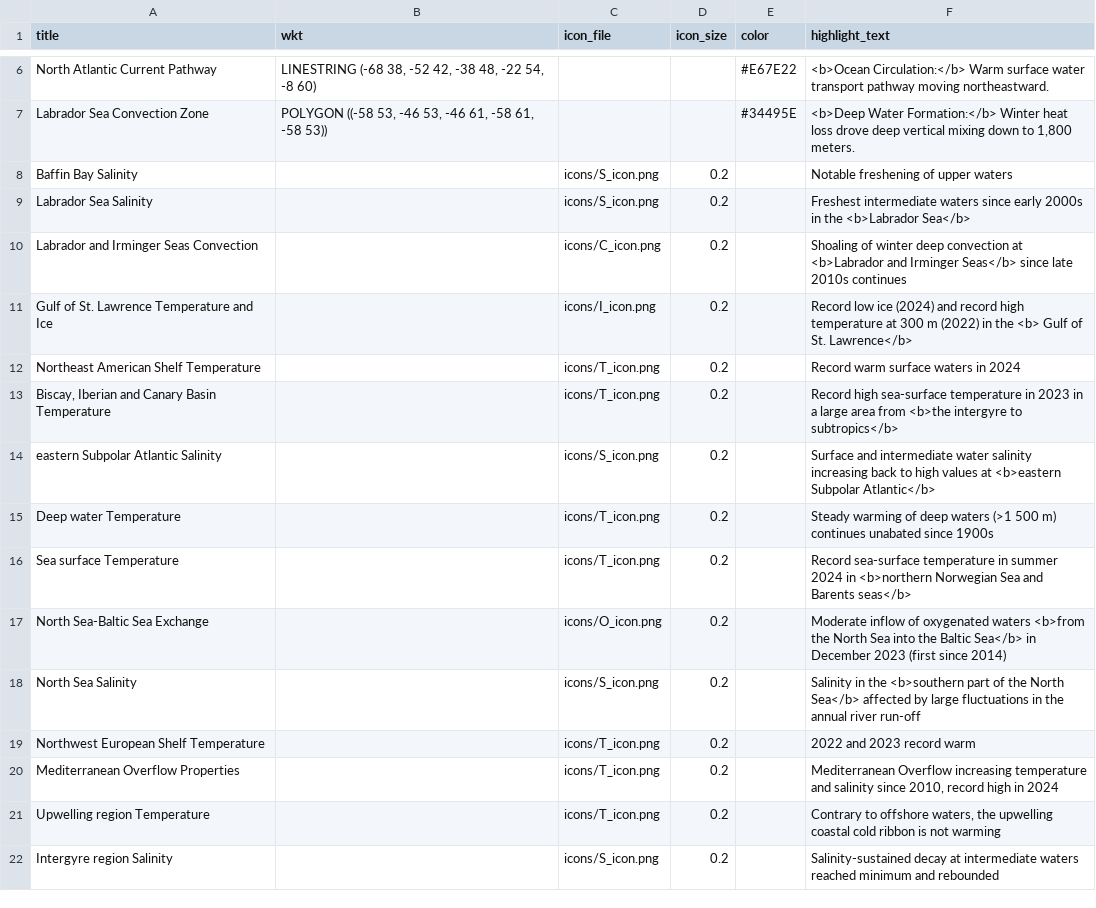
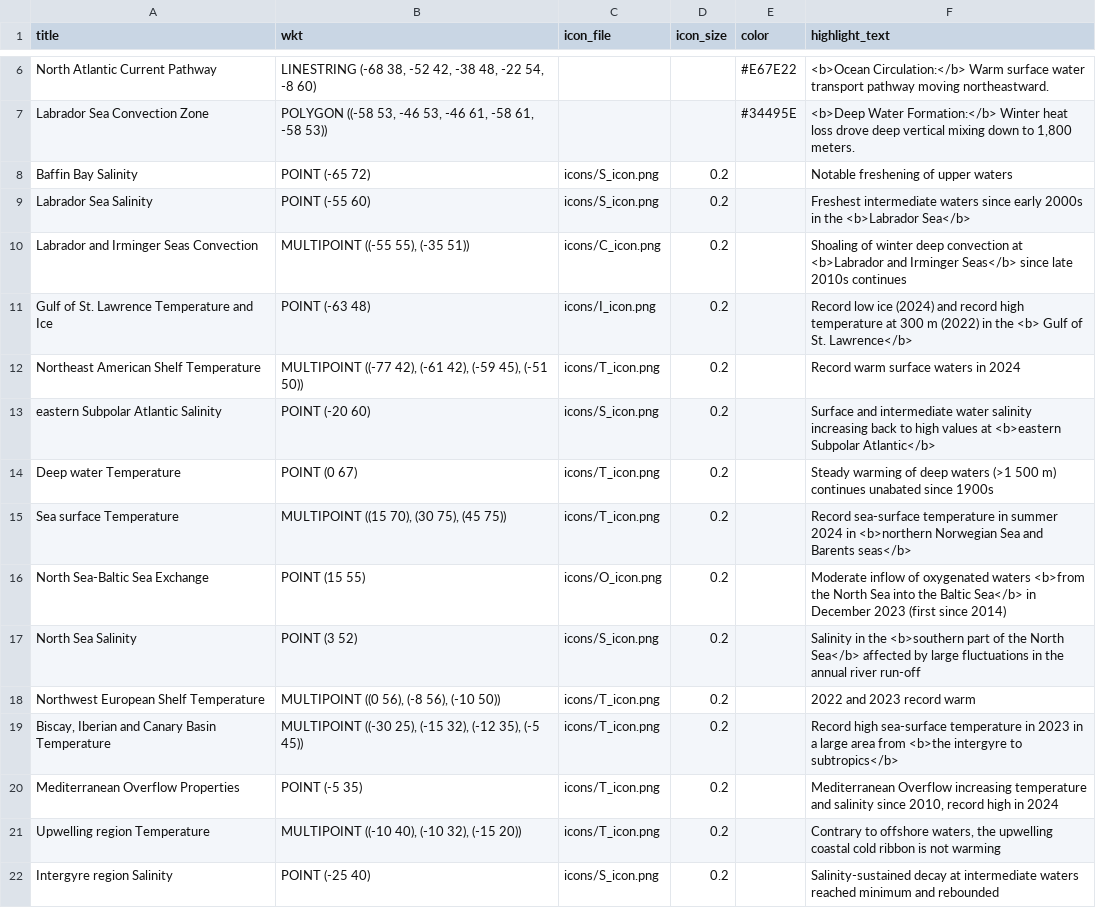
Before and after one commit to beeberx/wg_WGOH, a CSV file: IROC_infographic/iroc_infographic_shiny/HighlightText_2026.csv, drawn as a sheet; only a part is shown, gaps mark what is left out.

Commit message:
Update HighlightText_2026.csv

```diff
--- a/IROC_infographic/iroc_infographic_shiny/HighlightText_2026.csv
+++ b/IROC_infographic/iroc_infographic_shiny/HighlightText_2026.csv
@@ -7,16 +7,16 @@ title,wkt,icon_file,icon_size,color,highlight_text
 "Labrador Sea Convection Zone","POLYGON ((-58 53, -46 53, -46 61, -58 61, -58 53))","",,"#34495E","<b>Deep Water Formation:</b> Winter heat loss drove deep vertical mixing down to 1,800 meters."
-"Baffin Bay Salinity","","icons/S_icon.png",0.2,"","Notable freshening of upper waters"
-"Labrador Sea Salinity","","icons/S_icon.png",0.2,"","Freshest intermediate waters since early 2000s in the <b>Labrador Sea</b>"
-"Labrador and Irminger Seas Convection","","icons/C_icon.png",0.2,"","Shoaling of winter deep convection at <b>Labrador and Irminger Seas</b> since late 2010s continues"
-"Gulf of St. Lawrence Temperature and Ice","","icons/I_icon.png",0.2,"","Record low ice (2024) and record high temperature at 300 m (2022) in the <b> Gulf of St. Lawrence</b>"
-"Northeast American Shelf Temperature","","icons/T_icon.png",0.2,"","Record warm surface waters in 2024"
-"Biscay, Iberian and Canary Basin Temperature","","icons/T_icon.png",0.2,"","Record high sea-surface temperature in 2023 in a large area from <b>the intergyre to subtropics</b>"
-"eastern Subpolar Atlantic Salinity","","icons/S_icon.png",0.2,"","Surface and intermediate water salinity increasing back to high values at <b>eastern Subpolar Atlantic</b>"
-"Deep water Temperature","","icons/T_icon.png",0.2,"","Steady warming of deep waters (>1 500 m) continues unabated since 1900s"
-"Sea surface Temperature","","icons/T_icon.png",0.2,"","Record sea-surface temperature in summer 2024 in <b>northern Norwegian Sea and Barents seas</b>"
-"North Sea-Baltic Sea Exchange","","icons/O_icon.png",0.2,"","Moderate inflow of oxygenated waters <b>from the North Sea into the Baltic Sea</b> in December 2023 (first since 2014)"
-"North Sea Salinity","","icons/S_icon.png",0.2,"","Salinity in the <b>southern part of the North Sea</b> affected by large fluctuations in the annual river run-off"
-"Northwest European Shelf Temperature","","icons/T_icon.png",0.2,"","2022 and 2023 record warm"
-"Mediterranean Overflow Properties","","icons/T_icon.png",0.2,"","Mediterranean Overflow increasing temperature and salinity since 2010, record high in 2024"
-"Upwelling region Temperature","","icons/T_icon.png",0.2,"","Contrary to offshore waters, the upwelling coastal cold ribbon is not warming"
-"Intergyre region Salinity","","icons/S_icon.png",0.2,"","Salinity-sustained decay at intermediate waters reached minimum and rebounded"
+"Baffin Bay Salinity","POINT (-65 72)","icons/S_icon.png",0.2,"","Notable freshening of upper waters"
+"Labrador Sea Salinity","POINT (-55 60)","icons/S_icon.png",0.2,"","Freshest intermediate waters since early 2000s in the <b>Labrador Sea</b>"
+"Labrador and Irminger Seas Convection","MULTIPOINT ((-55 55), (-35 51))","icons/C_icon.png",0.2,"","Shoaling of winter deep convection at <b>Labrador and Irminger Seas</b> since late 2010s continues"
+"Gulf of St. Lawrence Temperature and Ice","POINT (-63 48)","icons/I_icon.png",0.2,"","Record low ice (2024) and record high temperature at 300 m (2022) in the <b> Gulf of St. Lawrence</b>"
+"Northeast American Shelf Temperature","MULTIPOINT ((-77 42), (-61 42), (-59 45), (-51 50))","icons/T_icon.png",0.2,"","Record warm surface waters in 2024"
+"eastern Subpolar Atlantic Salinity","POINT (-20 60)","icons/S_icon.png",0.2,"","Surface and intermediate water salinity increasing back to high values at <b>eastern Subpolar Atlantic</b>"
+"Deep water Temperature","POINT (0 67)","icons/T_icon.png",0.2,"","Steady warming of deep waters (>1 500 m) continues unabated since 1900s"
+"Sea surface Temperature","MULTIPOINT ((15 70), (30 75), (45 75))","icons/T_icon.png",0.2,"","Record sea-surface temperature in summer 2024 in <b>northern Norwegian Sea and Barents seas</b>"
+"North Sea-Baltic Sea Exchange","POINT (15 55)","icons/O_icon.png",0.2,"","Moderate inflow of oxygenated waters <b>from the North Sea into the Baltic Sea</b> in December 2023 (first since 2014)"
+"North Sea Salinity","POINT (3 52)","icons/S_icon.png",0.2,"","Salinity in the <b>southern part of the North Sea</b> affected by large fluctuations in the annual river run-off"
+"Northwest European Shelf Temperature","MULTIPOINT ((0 56), (-8 56), (-10 50))","icons/T_icon.png",0.2,"","2022 and 2023 record warm"
+"Biscay, Iberian and Canary Basin Temperature","MULTIPOINT ((-30 25), (-15 32), (-12 35), (-5 45))","icons/T_icon.png",0.2,"","Record high sea-surface temperature in 2023 in a large area from <b>the intergyre to subtropics</b>"
+"Mediterranean Overflow Properties","POINT (-5 35)","icons/T_icon.png",0.2,"","Mediterranean Overflow increasing temperature and salinity since 2010, record high in 2024"
+"Upwelling region Temperature","MULTIPOINT ((-10 40), (-10 32), (-15 20))","icons/T_icon.png",0.2,"","Contrary to offshore waters, the upwelling coastal cold ribbon is not warming"
+"Intergyre region Salinity","POINT (-25 40)","icons/S_icon.png",0.2,"","Salinity-sustained decay at intermediate waters reached minimum and rebounded"
```
